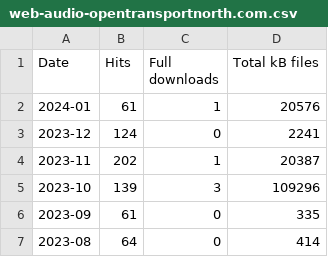
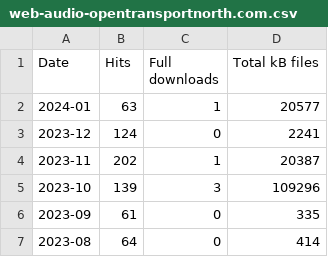
Before and after one commit to open-innovations/dashboard, a CSV file: data/web-audio-opentransportnorth.com.csv, drawn as a sheet; only a part is shown.

```diff
--- a/data/web-audio-opentransportnorth.com.csv
+++ b/data/web-audio-opentransportnorth.com.csv
@@ -1,3 +1,3 @@
 Date,Hits,Full downloads,Total kB files
-2024-01,61,1,20576
+2024-01,63,1,20577
 2023-12,124,0,2241
```
Also changed, not shown: data/web-mapper.odileeds.org.csv, data/web-open-innovations.org.csv, 1 other file.
